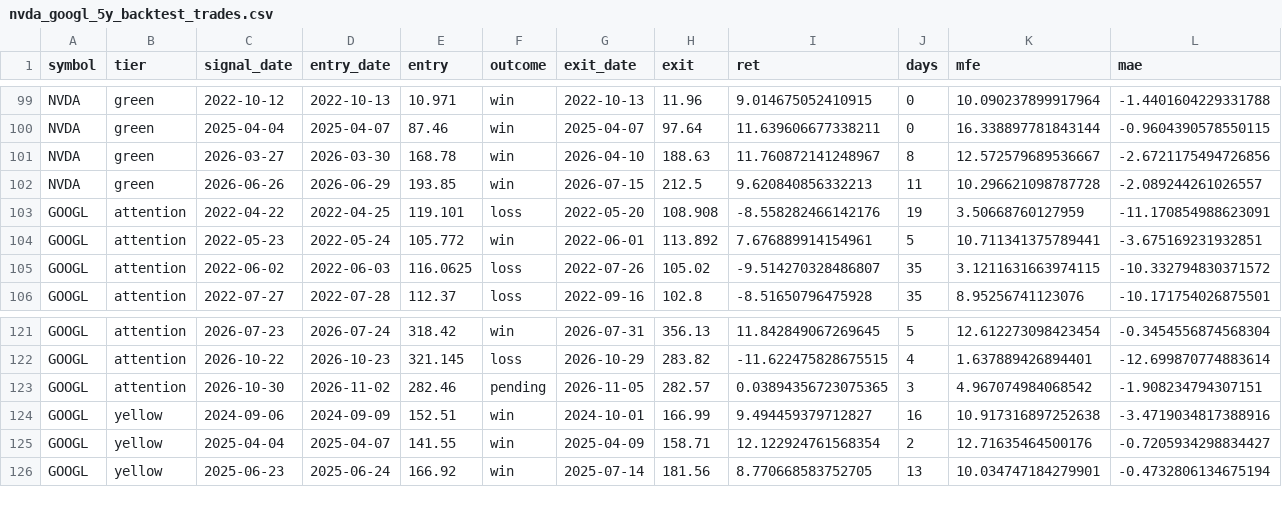
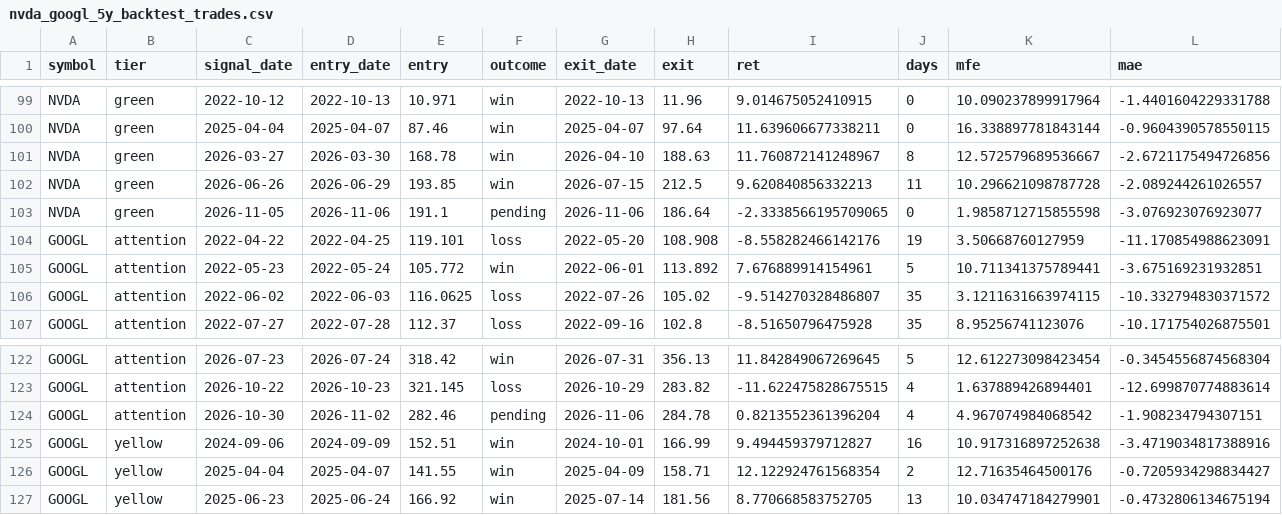
Before and after one commit to ninaweiwei126/finance-news-dashboard, a CSV file: signal-dashboard/docs/nvda_googl_5y_backtest_trades.csv, drawn as a sheet; only a part is shown, gaps mark what is left out; addresses are those after the commit; rows hold the shown columns only; the diff names each change by its address in the sheet, - before the commit and + after, or states it on an @@ line.

```diff
--- a/signal-dashboard/docs/nvda_googl_5y_backtest_trades.csv
+++ b/signal-dashboard/docs/nvda_googl_5y_backtest_trades.csv
+row 103: NVDA | green | 2026-11-05 | 2026-11-06 | 191.1 | pending | 2026-11-06 | 186.64 | -2.3338566195709065 | 0 | 1.9858712715855598 | -3.076923076923077
-G124 (exit_date): 2026-11-05
+G124 (exit_date): 2026-11-06
-H124 (exit): 282.57
+H124 (exit): 284.78
-I124 (ret): 0.03894356723075365
+I124 (ret): 0.8213552361396204
-J124 (days): 3
+J124 (days): 4
```
Also changed, not shown: 2 other files.
